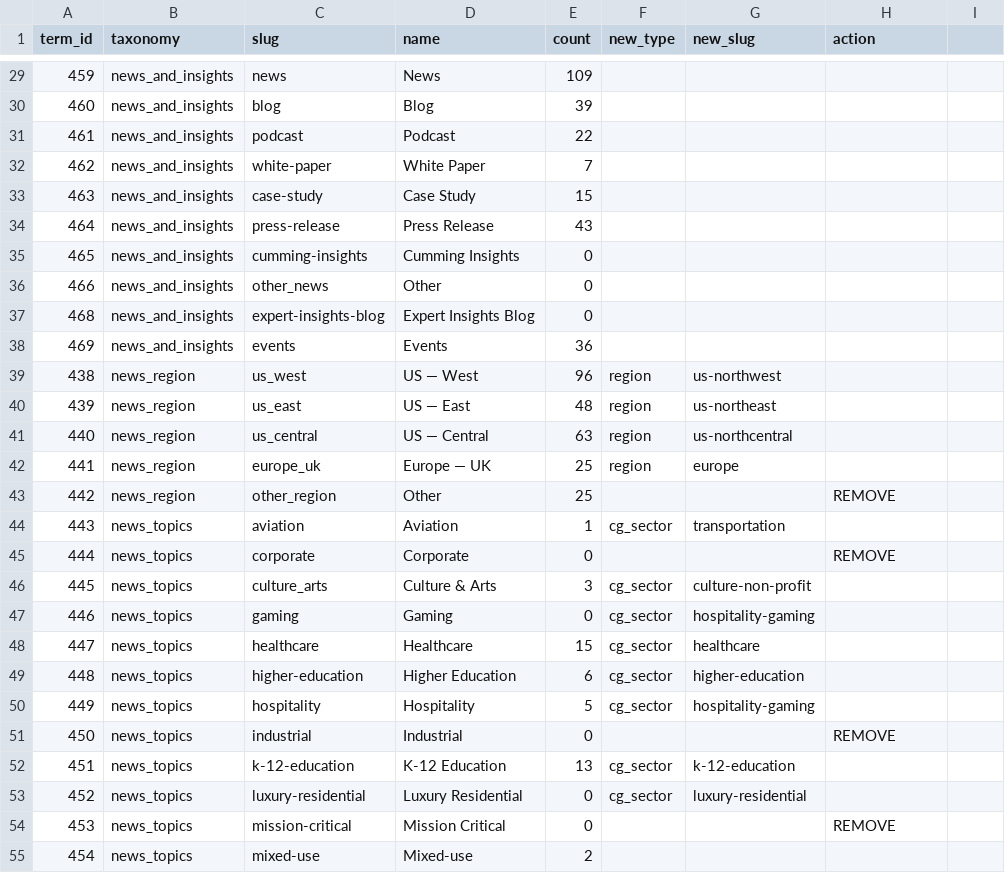
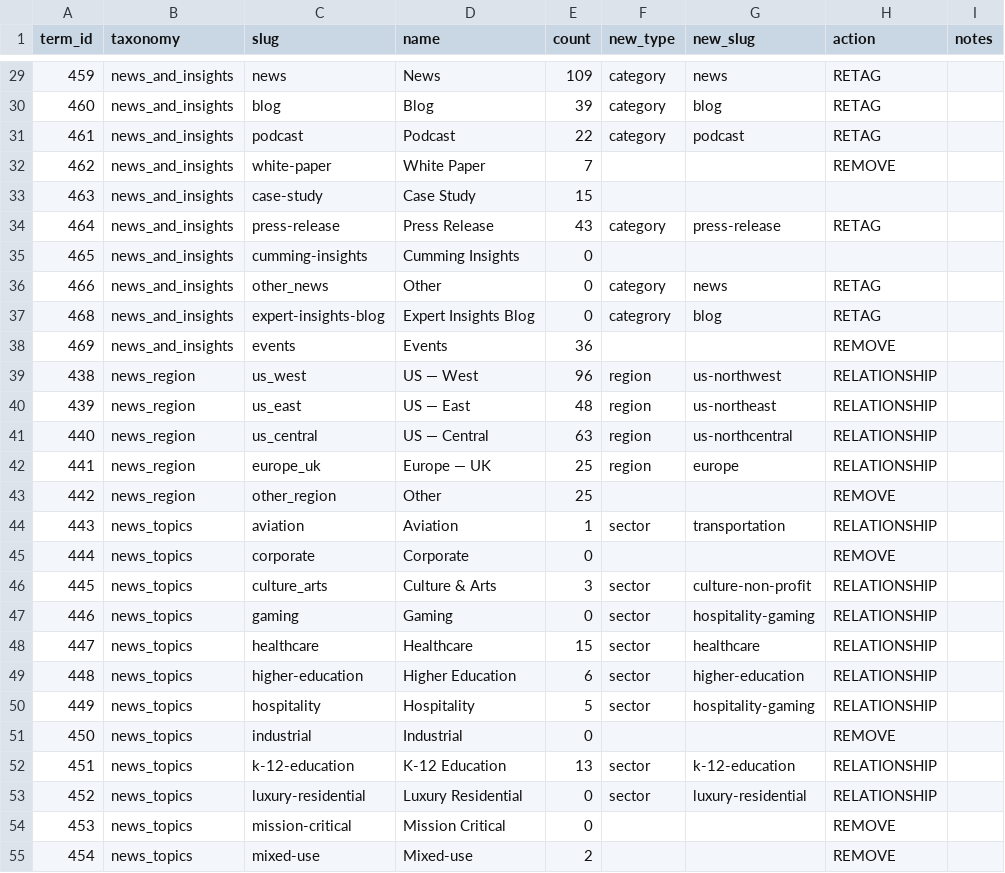
Before and after one commit to autogram-is/cg-web, a CSV file: public_html/wp-content/plugins/cg-migrate/data/news-tags.csv, drawn as a sheet; only a part is shown, gaps mark what is left out; the diff covers the shown part only.

```diff
--- a/public_html/wp-content/plugins/cg-migrate/data/news-tags.csv
+++ b/public_html/wp-content/plugins/cg-migrate/data/news-tags.csv
@@ -1 +1 @@
-term_id,taxonomy,slug,name,count,new_type,new_slug,action
+term_id,taxonomy,slug,name,count,new_type,new_slug,action,notes
@@ -29,4 +29,4 @@ term_id,taxonomy,slug,name,count,new_type,new_slug,action
-459,news_and_insights,news,News,109,,,
-460,news_and_insights,blog,Blog,39,,,
-461,news_and_insights,podcast,Podcast,22,,,
-462,news_and_insights,white-paper,White Paper,7,,,
+459,news_and_insights,news,News,109,category,news,RETAG,
+460,news_and_insights,blog,Blog,39,category,blog,RETAG,
+461,news_and_insights,podcast,Podcast,22,category,podcast,RETAG,
+462,news_and_insights,white-paper,White Paper,7,,,REMOVE,
@@ -34 +34 @@ term_id,taxonomy,slug,name,count,new_type,new_slug,action
-464,news_and_insights,press-release,Press Release,43,,,
+464,news_and_insights,press-release,Press Release,43,category,press-release,RETAG,
@@ -36,7 +36,7 @@ term_id,taxonomy,slug,name,count,new_type,new_slug,action
-466,news_and_insights,other_news,Other,0,,,
-468,news_and_insights,expert-insights-blog,Expert Insights Blog,0,,,
-469,news_and_insights,events,Events,36,,,
-438,news_region,us_west,US — West,96,region,us-northwest,
-439,news_region,us_east,US — East,48,region,us-northeast,
-440,news_region,us_central,US — Central,63,region,us-northcentral,
-441,news_region,europe_uk,Europe — UK,25,region,europe,
+466,news_and_insights,other_news,Other,0,category,news,RETAG,
+468,news_and_insights,expert-insights-blog,Expert Insights Blog,0,categrory,blog,RETAG,
+469,news_and_insights,events,Events,36,,,REMOVE,
+438,news_region,us_west,US — West,96,region,us-northwest,RELATIONSHIP,
+439,news_region,us_east,US — East,48,region,us-northeast,RELATIONSHIP,
+440,news_region,us_central,US — Central,63,region,us-northcentral,RELATIONSHIP,
+441,news_region,europe_uk,Europe — UK,25,region,europe,RELATIONSHIP,
@@ -44 +44 @@ term_id,taxonomy,slug,name,count,new_type,new_slug,action
-443,news_topics,aviation,Aviation,1,cg_sector,transportation,
+443,news_topics,aviation,Aviation,1,sector,transportation,RELATIONSHIP,
@@ -46,5 +46,5 @@ term_id,taxonomy,slug,name,count,new_type,new_slug,action
-445,news_topics,culture_arts,Culture & Arts,3,cg_sector,culture-non-profit,
-446,news_topics,gaming,Gaming,0,cg_sector,hospitality-gaming,
-447,news_topics,healthcare,Healthcare,15,cg_sector,healthcare,
-448,news_topics,higher-education,Higher Education,6,cg_sector,higher-education,
-449,news_topics,hospitality,Hospitality,5,cg_sector,hospitality-gaming,
+445,news_topics,culture_arts,Culture & Arts,3,sector,culture-non-profit,RELATIONSHIP,
+446,news_topics,gaming,Gaming,0,sector,hospitality-gaming,RELATIONSHIP,
+447,news_topics,healthcare,Healthcare,15,sector,healthcare,RELATIONSHIP,
+448,news_topics,higher-education,Higher Education,6,sector,higher-education,RELATIONSHIP,
+449,news_topics,hospitality,Hospitality,5,sector,hospitality-gaming,RELATIONSHIP,
@@ -52,2 +52,2 @@ term_id,taxonomy,slug,name,count,new_type,new_slug,action
-451,news_topics,k-12-education,K-12 Education,13,cg_sector,k-12-education,
-452,news_topics,luxury-residential,Luxury Residential,0,cg_sector,luxury-residential,
+451,news_topics,k-12-education,K-12 Education,13,sector,k-12-education,RELATIONSHIP,
+452,news_topics,luxury-residential,Luxury Residential,0,sector,luxury-residential,RELATIONSHIP,
@@ -55 +55 @@ term_id,taxonomy,slug,name,count,new_type,new_slug,action
-454,news_topics,mixed-use,Mixed-use,2,,,
+454,news_topics,mixed-use,Mixed-use,2,,,REMOVE,
```
Also changed, not shown: 150 edited cells elsewhere in this file, public_html/wp-content/plugins/cg-migrate/data/services.csv, 4 other files.
